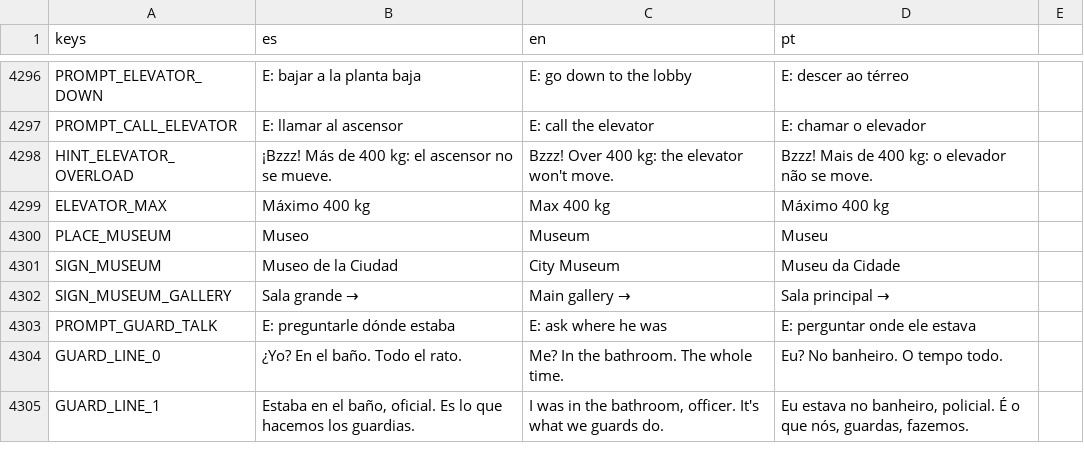
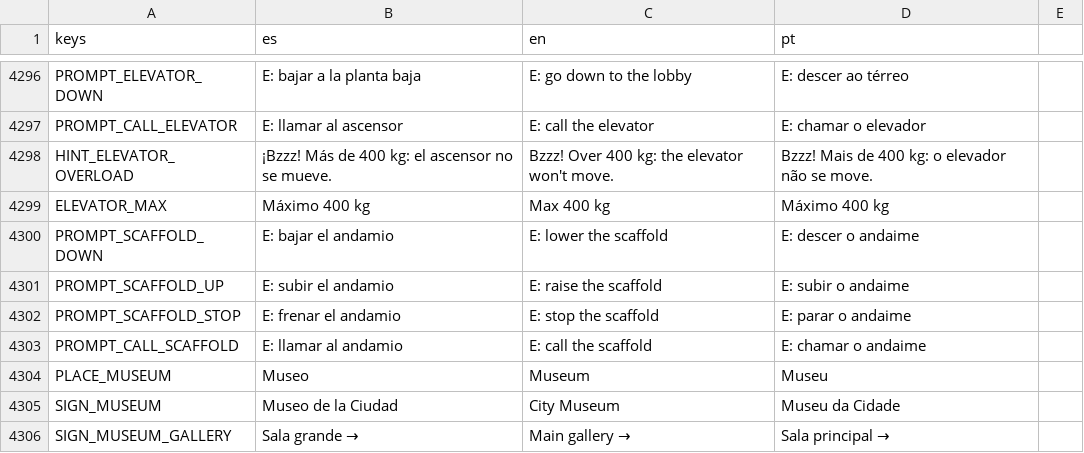
Before and after one commit to cristiangelini/BPD, a CSV file: translations/texts.csv, drawn as a sheet; only a part is shown, gaps mark what is left out; the shorter side is filled out with more unchanged rows; the diff names each change by its address in the sheet, - before the commit and + after, or states it on an @@ line.

```diff
--- a/translations/texts.csv
+++ b/translations/texts.csv
+row 4300: PROMPT_SCAFFOLD_DOWN | E: bajar el andamio | E: lower the scaffold | E: descer o andaime
+row 4301: PROMPT_SCAFFOLD_UP | E: subir el andamio | E: raise the scaffold | E: subir o andaime
+row 4302: PROMPT_SCAFFOLD_STOP | E: frenar el andamio | E: stop the scaffold | E: parar o andaime
+row 4303: PROMPT_CALL_SCAFFOLD | E: llamar al andamio | E: call the scaffold | E: chamar o andaime
```
Also changed, not shown: 7 other files.
